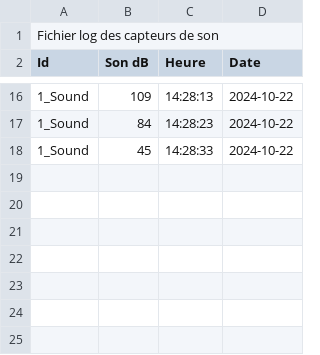
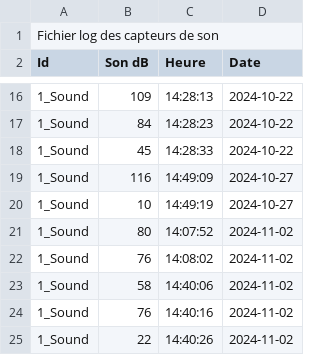
Before and after one commit to SpeedTomy/AP4A, a CSV file: cmake-build-debug/sensor_Sound.csv, drawn as a sheet; only a part is shown, gaps mark what is left out.

```diff
--- a/cmake-build-debug/sensor_Sound.csv
+++ b/cmake-build-debug/sensor_Sound.csv
@@ -18 +18,8 @@ Id, Son dB, Heure, Date
 1_Sound, 45, 14:28:33, 2024-10-22
+1_Sound, 116, 14:49:09, 2024-10-27
+1_Sound, 10, 14:49:19, 2024-10-27
+1_Sound, 80, 14:07:52, 2024-11-02
+1_Sound, 76, 14:08:02, 2024-11-02
+1_Sound, 58, 14:40:06, 2024-11-02
+1_Sound, 76, 14:40:16, 2024-11-02
+1_Sound, 22, 14:40:26, 2024-11-02
```
Also changed, not shown: cmake-build-debug/sensor_Humidity.csv, cmake-build-debug/sensor_Temperature.csv, 31 other files.
